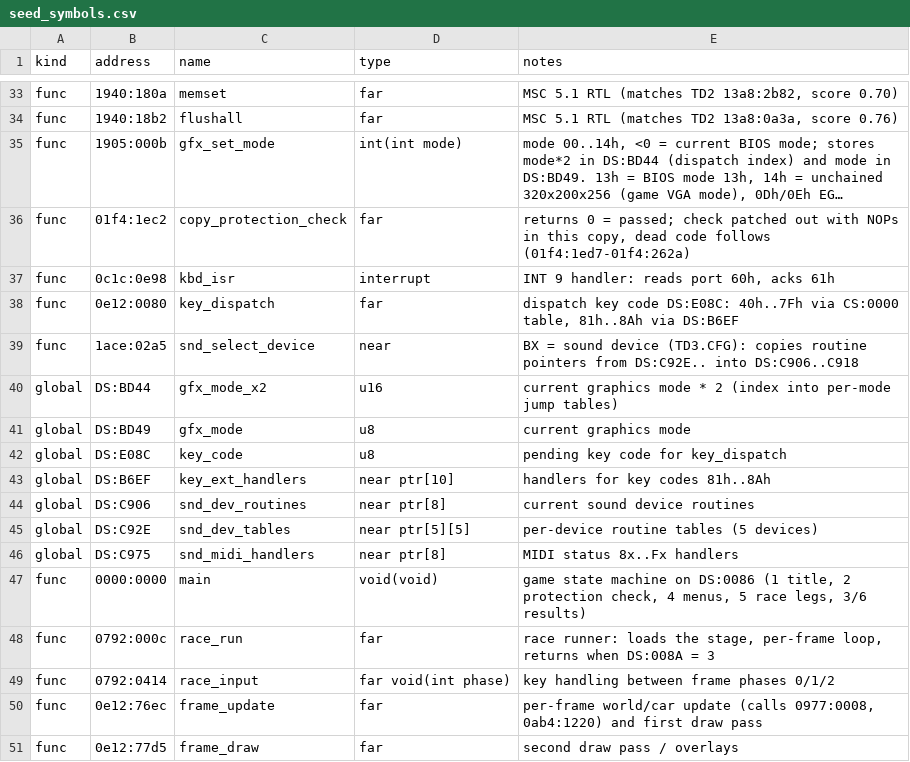
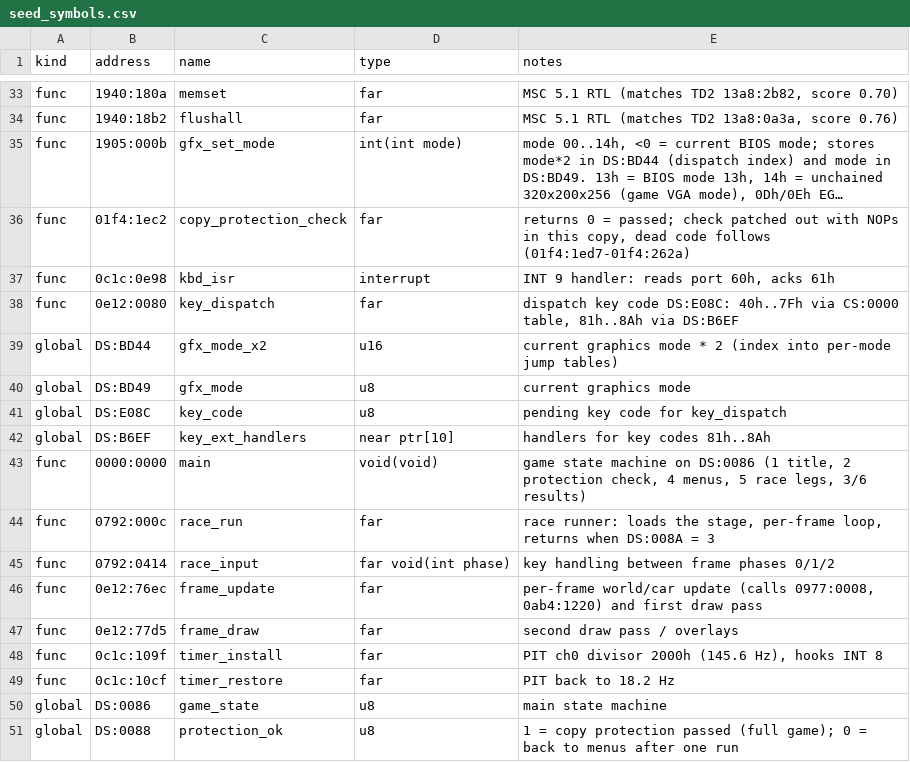
Before and after one commit to kylofon/test-drive-3-sdl3, a CSV file: port/spec/seed_symbols.csv, drawn as a sheet; only a part is shown, gaps mark what is left out; the shorter side is filled out with more unchanged rows; long unchanged cells end in ….

```diff
--- a/port/spec/seed_symbols.csv
+++ b/port/spec/seed_symbols.csv
@@ -38,3 +38,2 @@ func,0c1c:0e98,kbd_isr,interrupt,"INT 9 handler: reads port 60h, acks 61h"
 func,0e12:0080,key_dispatch,far,"dispatch key code DS:E08C: 40h..7Fh via CS:0000 table, 81h..8Ah via DS:B6EF"
-func,1ace:02a5,snd_select_device,near,BX = sound device (TD3.CFG): copies routine pointers from DS:C92E.. into DS:C906..C918
 global,DS:BD44,gfx_mode_x2,u16,current graphics mode * 2 (index into per-mode jump tables)
@@ -43,5 +42,2 @@ global,DS:E08C,key_code,u8,pending key code for key_dispatch
 global,DS:B6EF,key_ext_handlers,near ptr[10],handlers for key codes 81h..8Ah
-global,DS:C906,snd_dev_routines,near ptr[8],current sound device routines
-global,DS:C92E,snd_dev_tables,near ptr[5][5],per-device routine tables (5 devices)
-global,DS:C975,snd_midi_handlers,near ptr[8],MIDI status 8x..Fx handlers
 func,0000:0000,main,void(void),"game state machine on DS:0086 (1 title, 2 protection check, 4 menus, 5 race legs, 3/6 results)"
```
Also changed, not shown: 17 other files.
